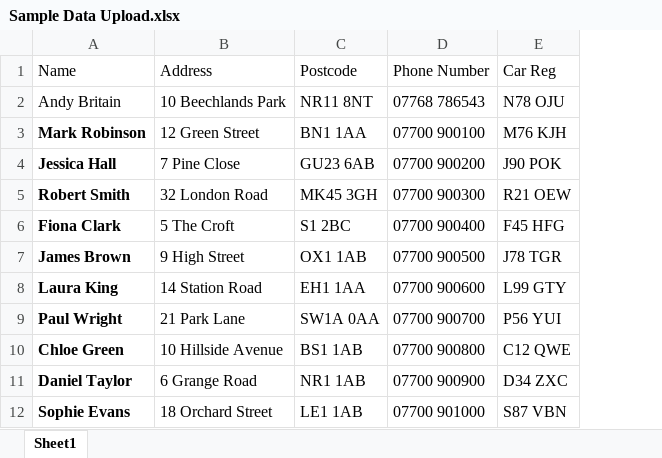
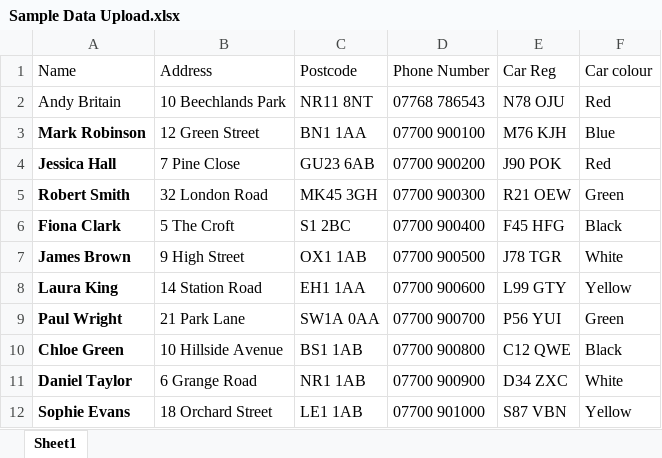
Before and after one commit to Andu7789/RiskVault, an Excel workbook: Sample Data Upload.xlsx, sheet Sheet1, drawn as a sheet; values as stored, in another font and other column widths than the file's, no borders; the diff names each change by its address in the sheet, - before the commit and + after, or states it on an @@ line.

```diff
--- a/Sample Data Upload.xlsx (sheet Sheet1)
+++ b/Sample Data Upload.xlsx (sheet Sheet1)
+column F (Car colour), rows 2-12: Red | Blue | Red | Green | Black | White | Yellow | Green | Black | White | Yellow
```
Also changed, not shown: 2 other files.
